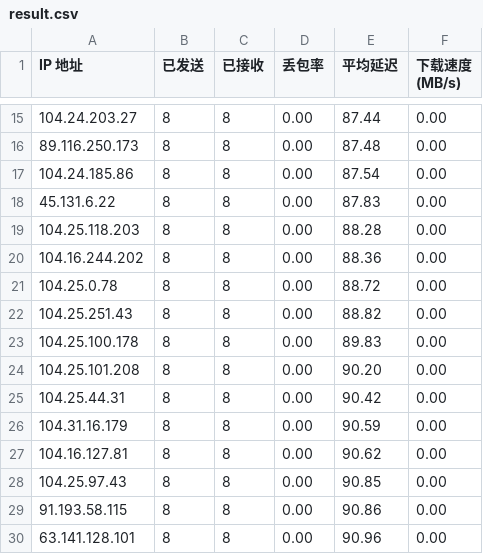
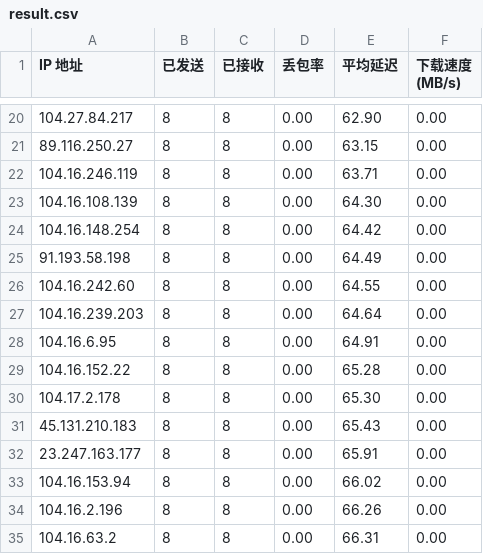
Before and after one commit to EdsonWong/cfip_to_github, a CSV file: result.csv, drawn as a sheet; only a part is shown, gaps mark what is left out; the diff covers the shown part only.

```diff
--- a/result.csv
+++ b/result.csv
@@ -15,16 +20,16 @@ IP 地址,已发送,已接收,丢包率,平均延迟,下载速度 (MB/s)
-104.24.203.27,8,8,0.00,87.44,0.00
-89.116.250.173,8,8,0.00,87.48,0.00
-104.24.185.86,8,8,0.00,87.54,0.00
-45.131.6.22,8,8,0.00,87.83,0.00
-104.25.118.203,8,8,0.00,88.28,0.00
-104.16.244.202,8,8,0.00,88.36,0.00
-104.25.0.78,8,8,0.00,88.72,0.00
-104.25.251.43,8,8,0.00,88.82,0.00
-104.25.100.178,8,8,0.00,89.83,0.00
-104.25.101.208,8,8,0.00,90.20,0.00
-104.25.44.31,8,8,0.00,90.42,0.00
-104.31.16.179,8,8,0.00,90.59,0.00
-104.16.127.81,8,8,0.00,90.62,0.00
-104.25.97.43,8,8,0.00,90.85,0.00
-91.193.58.115,8,8,0.00,90.86,0.00
-63.141.128.101,8,8,0.00,90.96,0.00
+104.27.84.217,8,8,0.00,62.90,0.00
+89.116.250.27,8,8,0.00,63.15,0.00
+104.16.246.119,8,8,0.00,63.71,0.00
+104.16.108.139,8,8,0.00,64.30,0.00
+104.16.148.254,8,8,0.00,64.42,0.00
+91.193.58.198,8,8,0.00,64.49,0.00
+104.16.242.60,8,8,0.00,64.55,0.00
+104.16.239.203,8,8,0.00,64.64,0.00
+104.16.6.95,8,8,0.00,64.91,0.00
+104.16.152.22,8,8,0.00,65.28,0.00
+104.17.2.178,8,8,0.00,65.30,0.00
+45.131.210.183,8,8,0.00,65.43,0.00
+23.247.163.177,8,8,0.00,65.91,0.00
+104.16.153.94,8,8,0.00,66.02,0.00
+104.16.2.196,8,8,0.00,66.26,0.00
+104.16.63.2,8,8,0.00,66.31,0.00
```
Also changed, not shown: 5 added rows and 38 edited cells elsewhere in this file, 3 other files.
